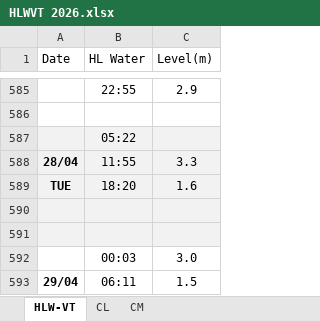
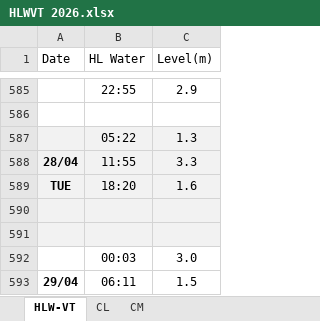
Before and after one commit to tancangpilot/slackwater, an Excel workbook: HLWVT 2026.xlsx, sheet HLW-VT, drawn as a sheet; only a part is shown, gaps mark what is left out; values as stored, in another font and other column widths than the file's, no borders; the diff names each change by its address in the sheet, - before the commit and + after, or states it on an @@ line.

Commit message:
Add files via upload

```diff
--- a/HLWVT 2026.xlsx (sheet HLW-VT)
+++ b/HLWVT 2026.xlsx (sheet HLW-VT)
-C587 (Level(m)): (empty)
+C587 (Level(m)): 1.3
```
